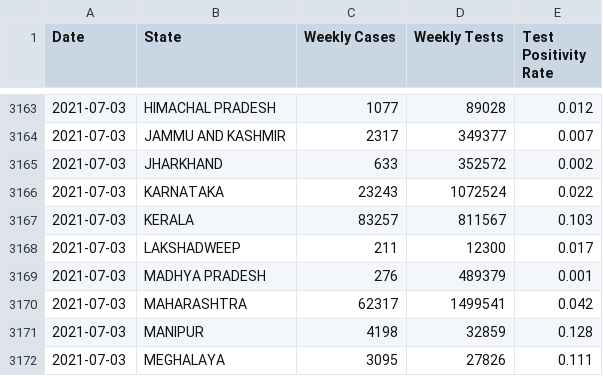
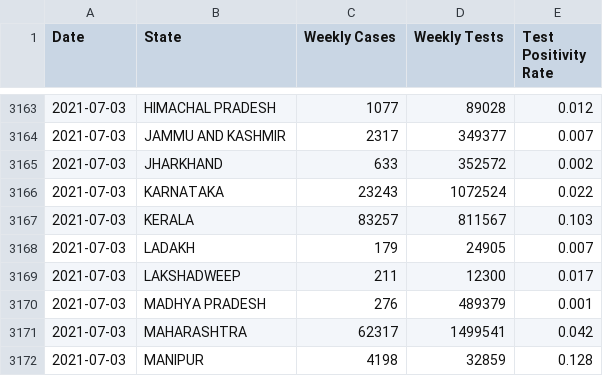
Before and after one commit to aatishb/indiatestpositivitydata, a CSV file: statedata.csv, drawn as a sheet; only a part is shown, gaps mark what is left out; the shorter side is filled out with more unchanged rows; the diff names each change by its address in the sheet, - before the commit and + after, or states it on an @@ line.

```diff
--- a/statedata.csv
+++ b/statedata.csv
+row 3168: 2021-07-03 | LADAKH | 179 | 24905 | 0.007
```
